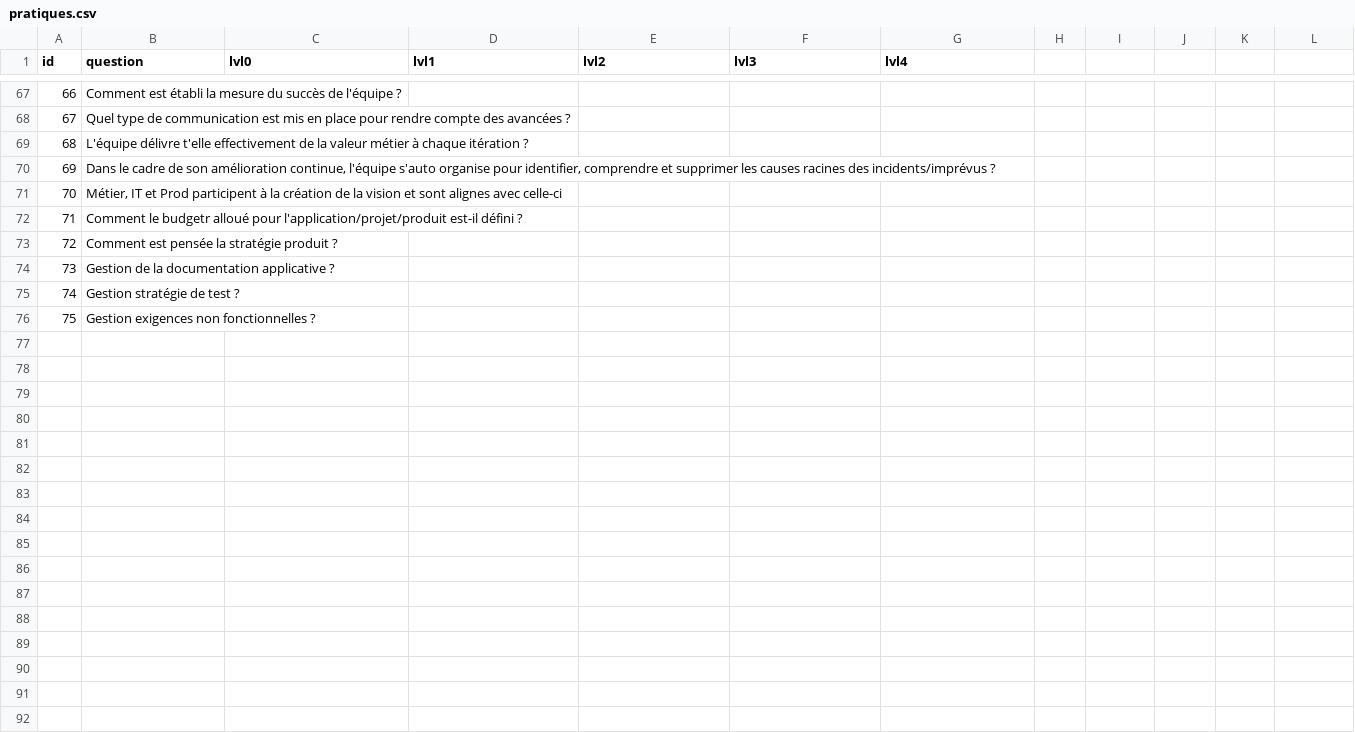
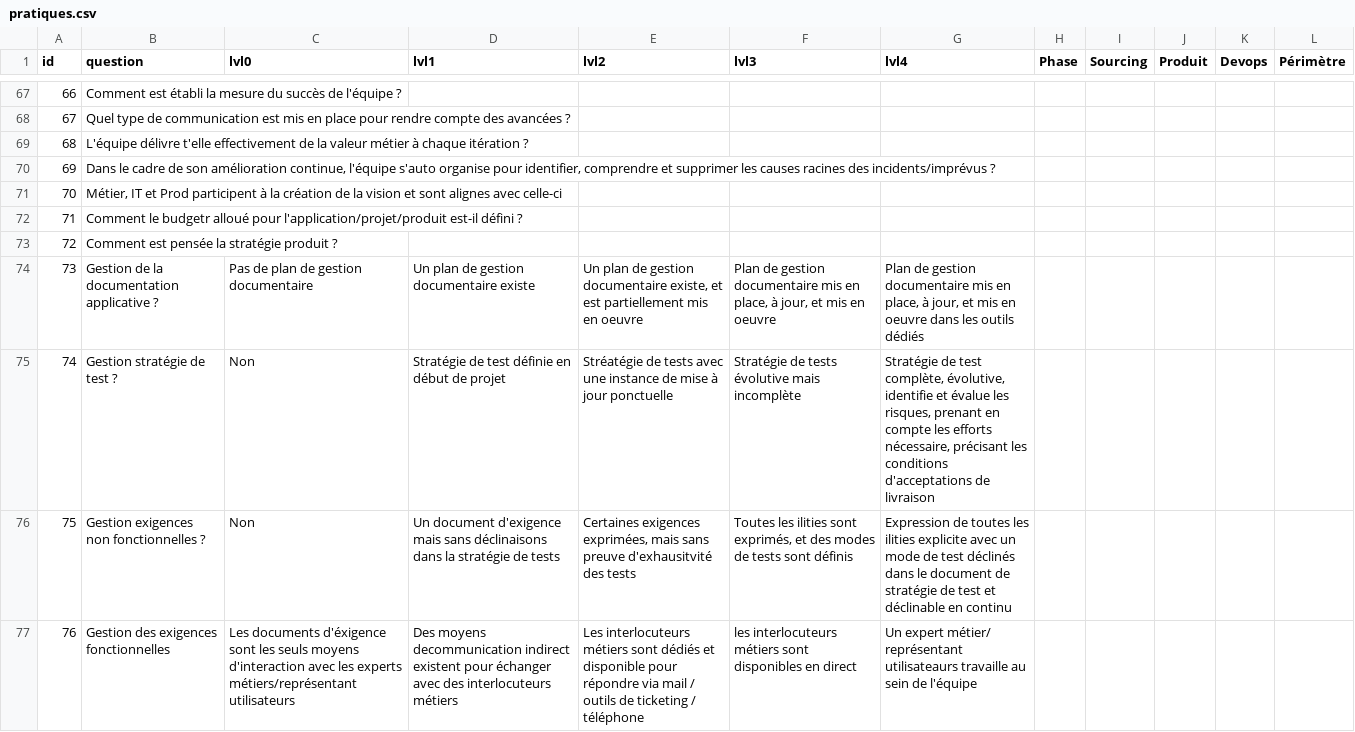
Before and after one commit to caring-coder/orgnosis, a CSV file: pratiques.csv, drawn as a sheet; only a part is shown, gaps mark what is left out; the diff covers the shown part only.

Commit message:
update

```diff
--- a/pratiques.csv
+++ b/pratiques.csv
@@ -1 +1 @@
-id;question;lvl0;lvl1;lvl2;lvl3;lvl4
+id;question;lvl0;lvl1;lvl2;lvl3;lvl4;Phase;Sourcing;Produit;Devops;Périmètre
@@ -74,3 +74,4 @@ id;question;lvl0;lvl1;lvl2;lvl3;lvl4
-73;Gestion de la documentation applicative ?;;;;;
-74;Gestion stratégie de test ?;;;;;
-75;Gestion exigences non fonctionnelles ?;;;;;
+73;Gestion de la documentation applicative ?;Pas de plan de gestion documentaire;Un plan de gestion documentaire existe;Un plan de gestion documentaire existe, et est partiellement mis en oeuvre;Plan de gestion documentaire mis en place, à jour, et mis en oeuvre;Plan de gestion documentaire mis en place, à jour, et mis en oeuvre dans les outils dédiés;"";"";"";"";""
+74;Gestion stratégie de test ?;Non;Stratégie de test définie en début de projet;Stréatégie de tests avec une instance de mise à jour ponctuelle;Stratégie de tests évolutive mais incomplète;Stratégie de test complète, évolutive, identifie et évalue les risques, prenant en compte les efforts nécessaire, précisant les conditions d'acceptations de livraison;"";"";"";"";""
+75;Gestion exigences non fonctionnelles ?;Non;Un document d'exigence mais sans déclinaisons dans la stratégie de tests;Certaines exigences exprimées, mais sans preuve d'exhausitvité des tests;Toutes les ilities sont exprimés, et des modes de tests sont définis;Expression de toutes les ilities explicite avec un mode de test déclinés dans le document de stratégie de test et déclinable en continu;"";"";"";"";""
+76;Gestion des exigences fonctionnelles;Les documents d'éxigence sont les seuls moyens d'interaction avec les experts métiers/représentant utilisateurs;Des moyens decommunication indirect existent pour échanger avec des interlocuteurs métiers;Les interlocuteurs métiers sont dédiés et disponible pour répondre via mail / outils de ticketing / téléphone;les interlocuteurs métiers sont disponibles en direct;Un expert métier/ représentant utilisateaurs travaille au sein de l'équipe;"";"";"";"";""
```
Also changed, not shown: 27 edited cells elsewhere in this file.
